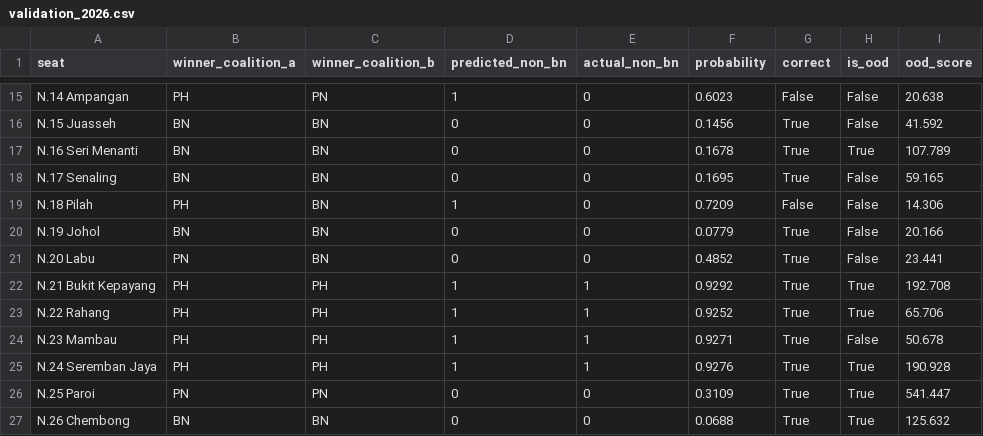
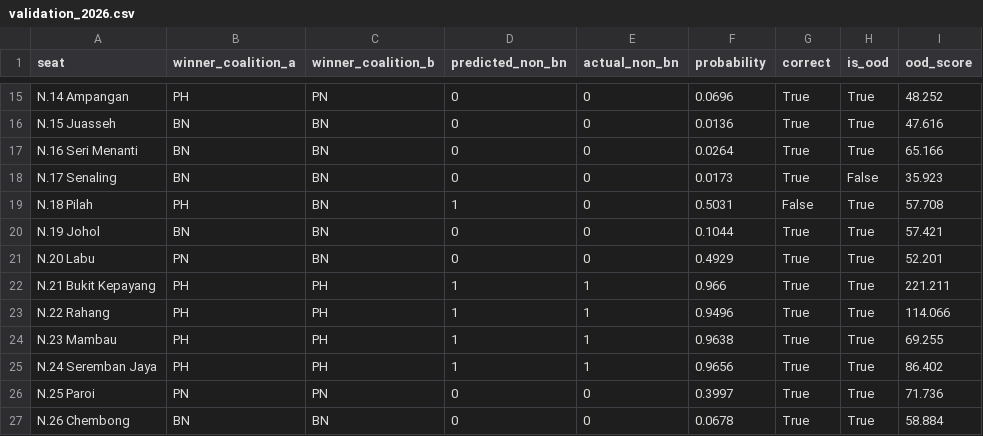
Before and after one commit to hazimxm04/GE-Insights-Prediction-Hub, a CSV file: backend/models/neg_sembilan/validation_2026.csv, drawn as a sheet; only a part is shown, gaps mark what is left out; the diff covers the shown part only; the diff names each change by its address in the sheet, - before the commit and + after, or states it on an @@ line.

```diff
--- a/backend/models/neg_sembilan/validation_2026.csv
+++ b/backend/models/neg_sembilan/validation_2026.csv
-D15 (predicted_non_bn): 1
+D15 (predicted_non_bn): 0
-F15 (probability): 0.6023
+F15 (probability): 0.0696
-G15 (correct): False
+G15 (correct): True
-H15:H16 (is_ood): False
+H15:H16 (is_ood): True
-I15 (ood_score): 20.638
+I15 (ood_score): 48.252
-F16 (probability): 0.1456
+F16 (probability): 0.0136
-I16 (ood_score): 41.592
+I16 (ood_score): 47.616
-F17 (probability): 0.1678
+F17 (probability): 0.0264
-I17 (ood_score): 107.789
+I17 (ood_score): 65.166
-F18 (probability): 0.1695
+F18 (probability): 0.0173
-I18 (ood_score): 59.165
+I18 (ood_score): 35.923
-F19 (probability): 0.7209
+F19 (probability): 0.5031
-H19:H21 (is_ood): False
+H19:H21 (is_ood): True
-I19 (ood_score): 14.306
+I19 (ood_score): 57.708
-F20 (probability): 0.0779
+F20 (probability): 0.1044
-I20 (ood_score): 20.166
+I20 (ood_score): 57.421
-F21 (probability): 0.4852
+F21 (probability): 0.4929
-I21 (ood_score): 23.441
+I21 (ood_score): 52.201
-F22 (probability): 0.9292
+F22 (probability): 0.966
-I22 (ood_score): 192.708
+I22 (ood_score): 221.211
-F23 (probability): 0.9252
+F23 (probability): 0.9496
-I23 (ood_score): 65.706
+I23 (ood_score): 114.066
-F24 (probability): 0.9271
+F24 (probability): 0.9638
-H24 (is_ood): False
+H24 (is_ood): True
-I24 (ood_score): 50.678
+I24 (ood_score): 69.255
-F25 (probability): 0.9276
+F25 (probability): 0.9656
-I25 (ood_score): 190.928
+I25 (ood_score): 86.402
-F26 (probability): 0.3109
+F26 (probability): 0.3997
-I26 (ood_score): 541.447
+I26 (ood_score): 71.736
-F27 (probability): 0.0688
+F27 (probability): 0.0678
-I27 (ood_score): 125.632
+I27 (ood_score): 58.884
```
Also changed, not shown: 58 edited cells elsewhere in this file, backend/models/johor/validation_2026.csv, 50 other files.
